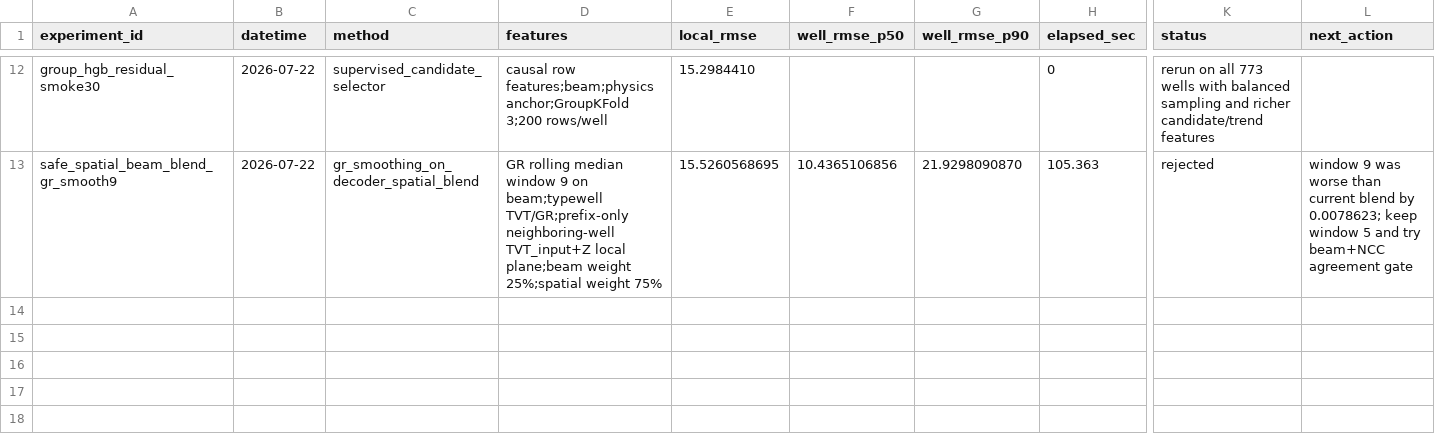
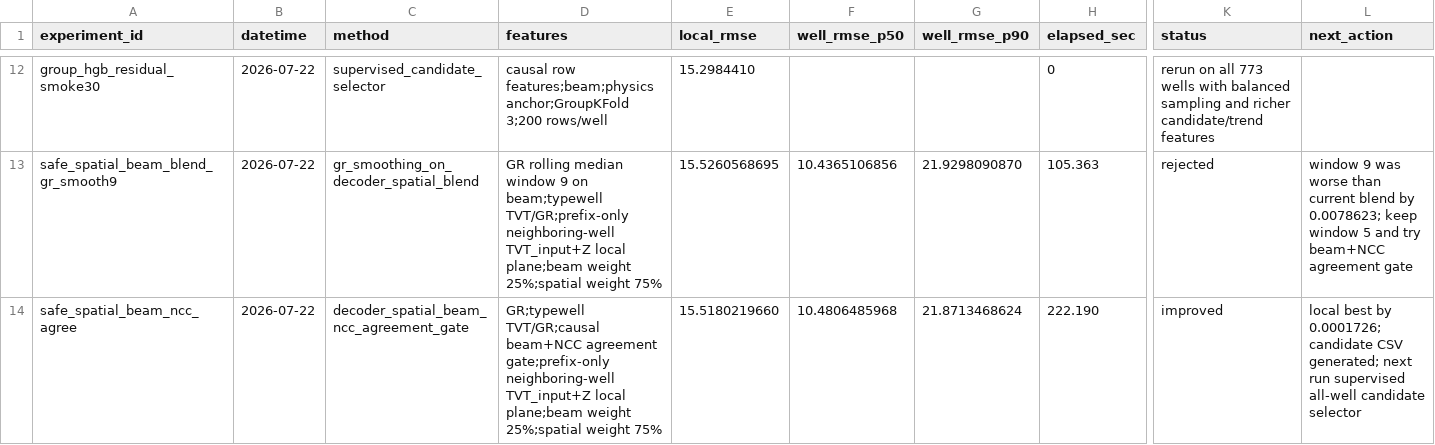
Before and after one commit to zakiyamaaaaa/Kaggle, a CSV file: rogii-wellbore-geology-prediction/experiments/results.csv, drawn as a sheet; only a part is shown, gaps mark what is left out; rows hold the shown columns only; the diff names each change by its address in the sheet, - before the commit and + after, or states it on an @@ line.

Commit message:
rogii: add beam NCC agreement candidate

```diff
--- a/rogii-wellbore-geology-prediction/experiments/results.csv
+++ b/rogii-wellbore-geology-prediction/experiments/results.csv
+row 14: safe_spatial_beam_ncc_agree | 2026-07-22 | decoder_spatial_beam_ncc_agreement_gate | GR;typewell TVT/GR;causal beam+NCC agreement gate;prefix-only neighboring-well TVT_input+Z local plane;beam weight 25%;spatial weight 75% | 15.5180219660 | 10.4806485968 | 21.8713468624 | 222.190 | improved | local best by 0.0001726; candidate CSV generated; next run supervised all-well candidate selector
```
Also changed, not shown: 3 other files.
